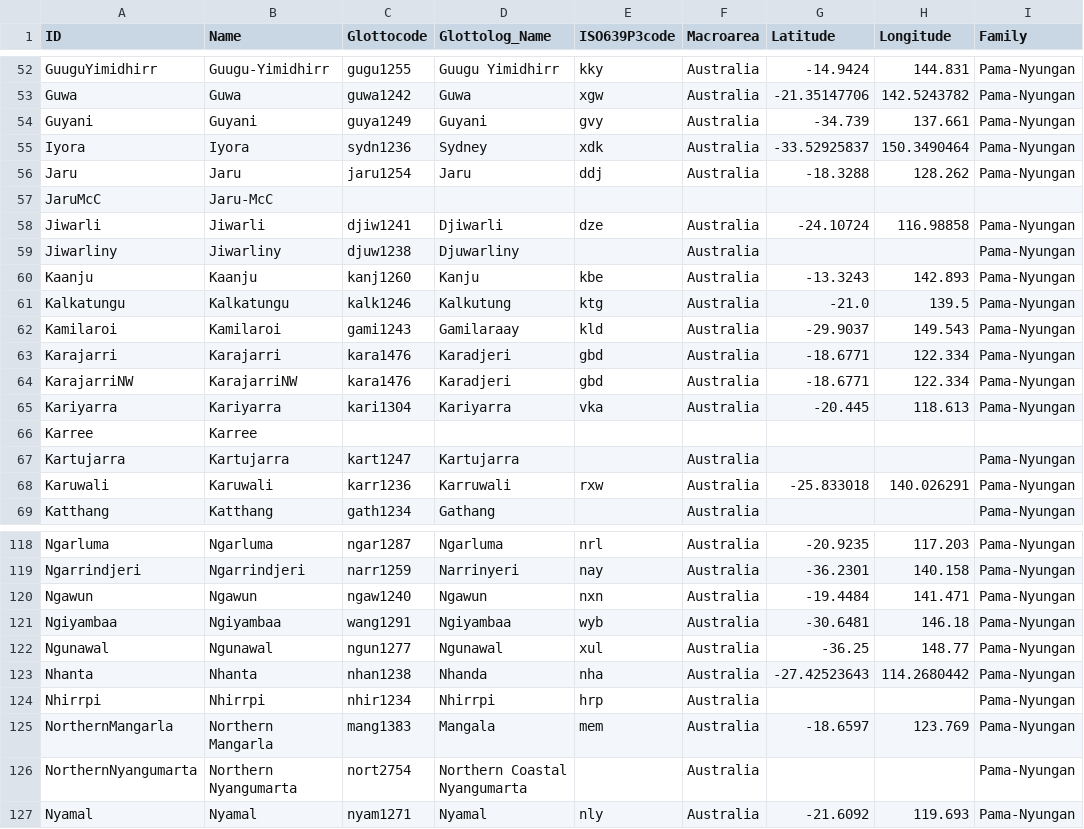
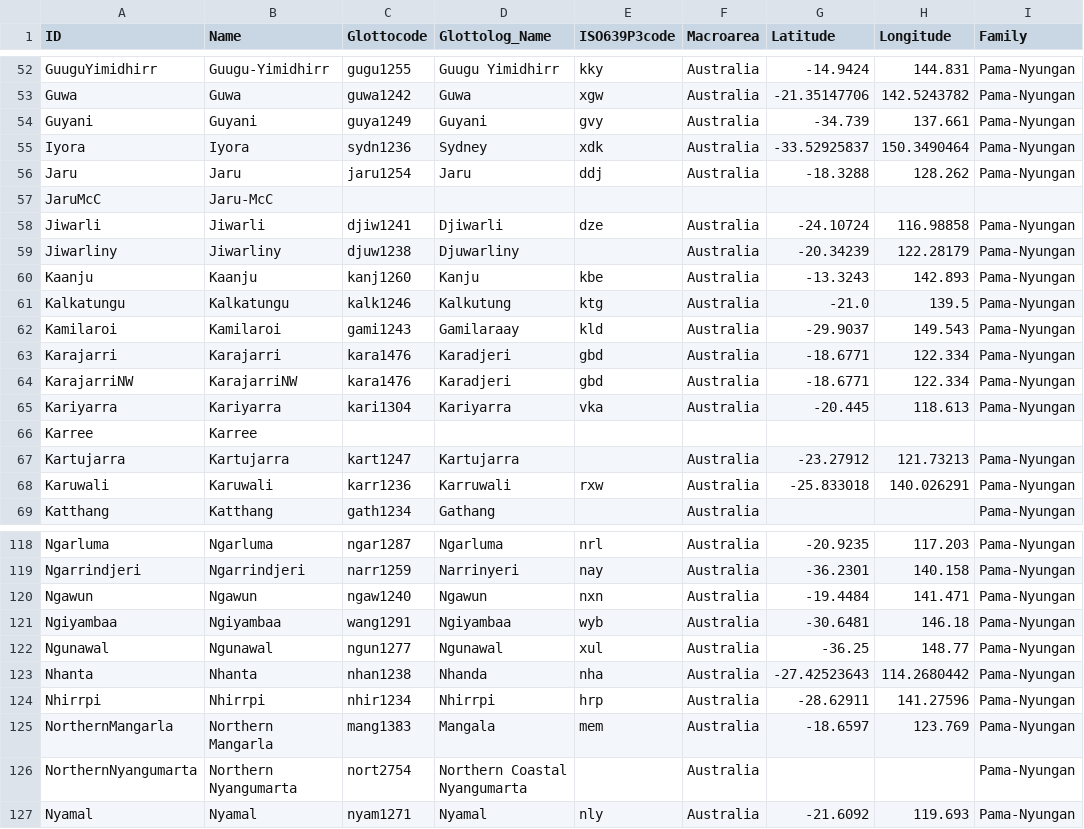
Before and after one commit to lexibank/bowernpny, a CSV file: cldf/languages.csv, drawn as a sheet; only a part is shown, gaps mark what is left out; the diff covers the shown part only.

```diff
--- a/cldf/languages.csv
+++ b/cldf/languages.csv
@@ -58,3 +58,3 @@ JaruMcC,Jaru-McC,,,,,,,
 Jiwarli,Jiwarli,djiw1241,Djiwarli,dze,Australia,-24.10724,116.98858,Pama-Nyungan
-Jiwarliny,Jiwarliny,djuw1238,Djuwarliny,,Australia,,,Pama-Nyungan
+Jiwarliny,Jiwarliny,djuw1238,Djuwarliny,,Australia,-20.34239,122.28179,Pama-Nyungan
 Kaanju,Kaanju,kanj1260,Kanju,kbe,Australia,-13.3243,142.893,Pama-Nyungan
@@ -66,3 +66,3 @@ Kariyarra,Kariyarra,kari1304,Kariyarra,vka,Australia,-20.445,118.613,Pama-Nyunga
 Karree,Karree,,,,,,,
-Kartujarra,Kartujarra,kart1247,Kartujarra,,Australia,,,Pama-Nyungan
+Kartujarra,Kartujarra,kart1247,Kartujarra,,Australia,-23.27912,121.73213,Pama-Nyungan
 Karuwali,Karuwali,karr1236,Karruwali,rxw,Australia,-25.833018,140.026291,Pama-Nyungan
@@ -123,3 +123,3 @@ Ngunawal,Ngunawal,ngun1277,Ngunawal,xul,Australia,-36.25,148.77,Pama-Nyungan
 Nhanta,Nhanta,nhan1238,Nhanda,nha,Australia,-27.42523643,114.2680442,Pama-Nyungan
-Nhirrpi,Nhirrpi,nhir1234,Nhirrpi,hrp,Australia,,,Pama-Nyungan
+Nhirrpi,Nhirrpi,nhir1234,Nhirrpi,hrp,Australia,-28.62911,141.27596,Pama-Nyungan
 NorthernMangarla,Northern Mangarla,mang1383,Mangala,mem,Australia,-18.6597,123.769,Pama-Nyungan
```
Also changed, not shown: 18 edited cells elsewhere in this file, cldf/parameters.csv, 8 other files.
